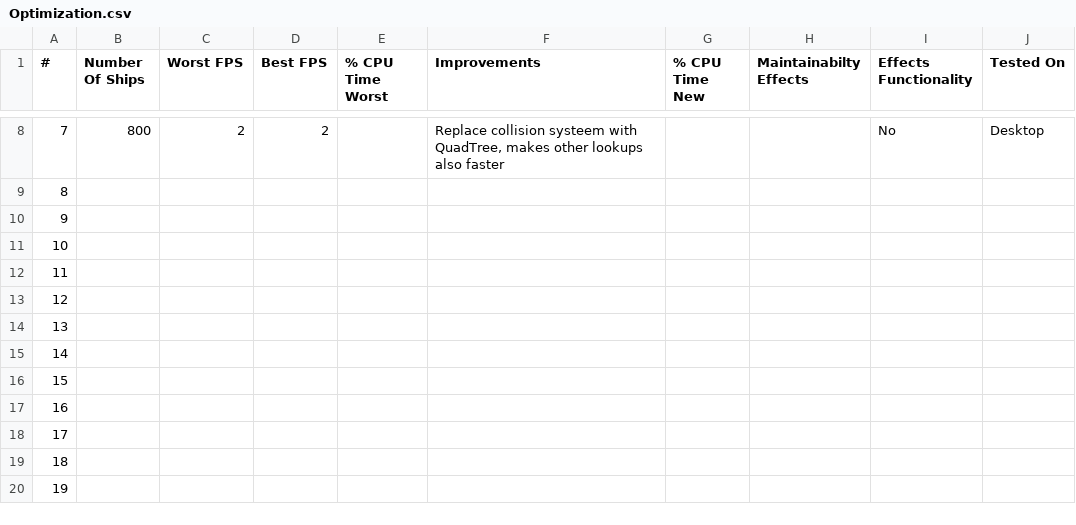
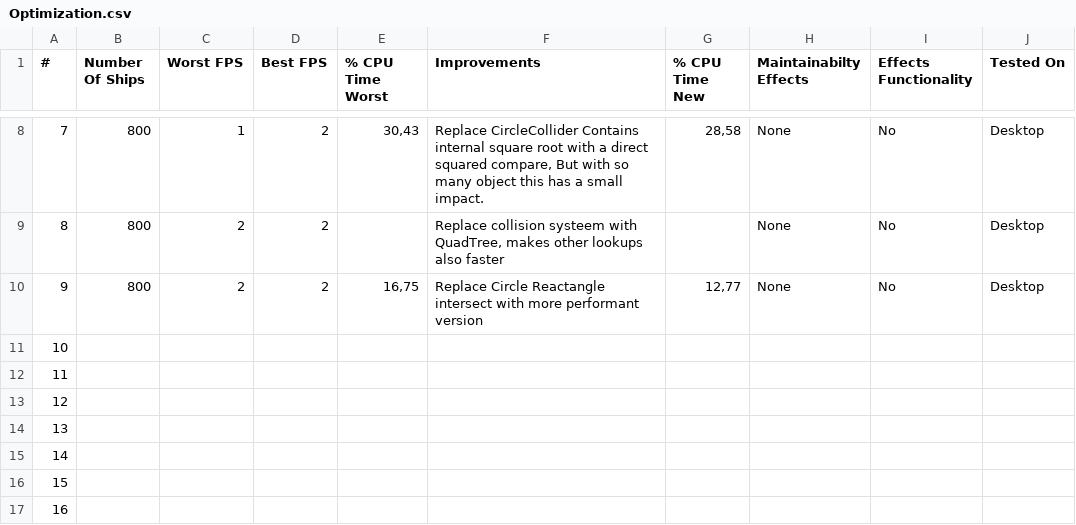
Before and after one commit to Foxxite/GameDevSamples, a CSV file: Samples/8. Optimization/Optimization.csv, drawn as a sheet; only a part is shown, gaps mark what is left out; the shorter side is filled out with more unchanged rows; the diff covers the shown part only.

Commit message:
Optimize CircleCollider for improved intersection performance
Replaces square root calculations with squared distance comparisons in `Contains` and `Intersects(CircleCollider)`.

Updates the `Intersects(RectangleCollider)` method with a more efficient algorithm based on finding the closest point on the rectangle.

Documents the performance improvement in the `Optimization.csv` sample.

```diff
--- a/Samples/8. Optimization/Optimization.csv
+++ b/Samples/8. Optimization/Optimization.csv
@@ -8,4 +8,4 @@
-7;800;2;2;;Replace collision systeem with QuadTree, makes other lookups also faster;;;No;Desktop
-8;;;;;;;;;
-9;;;;;;;;;
+7;800;1;2;30,43;Replace CircleCollider Contains internal square root with a direct squared compare, But with so many object this has a small impact.;28,58;None;No;Desktop
+8;800;2;2;;Replace collision systeem with QuadTree, makes other lookups also faster;;None;No;Desktop
+9;800;2;2;16,75;Replace Circle Reactangle intersect with more performant version;12,77;None;No;Desktop
 10;;;;;;;;;
```
Also changed, not shown: 32 edited cells elsewhere in this file, 1 other file.
